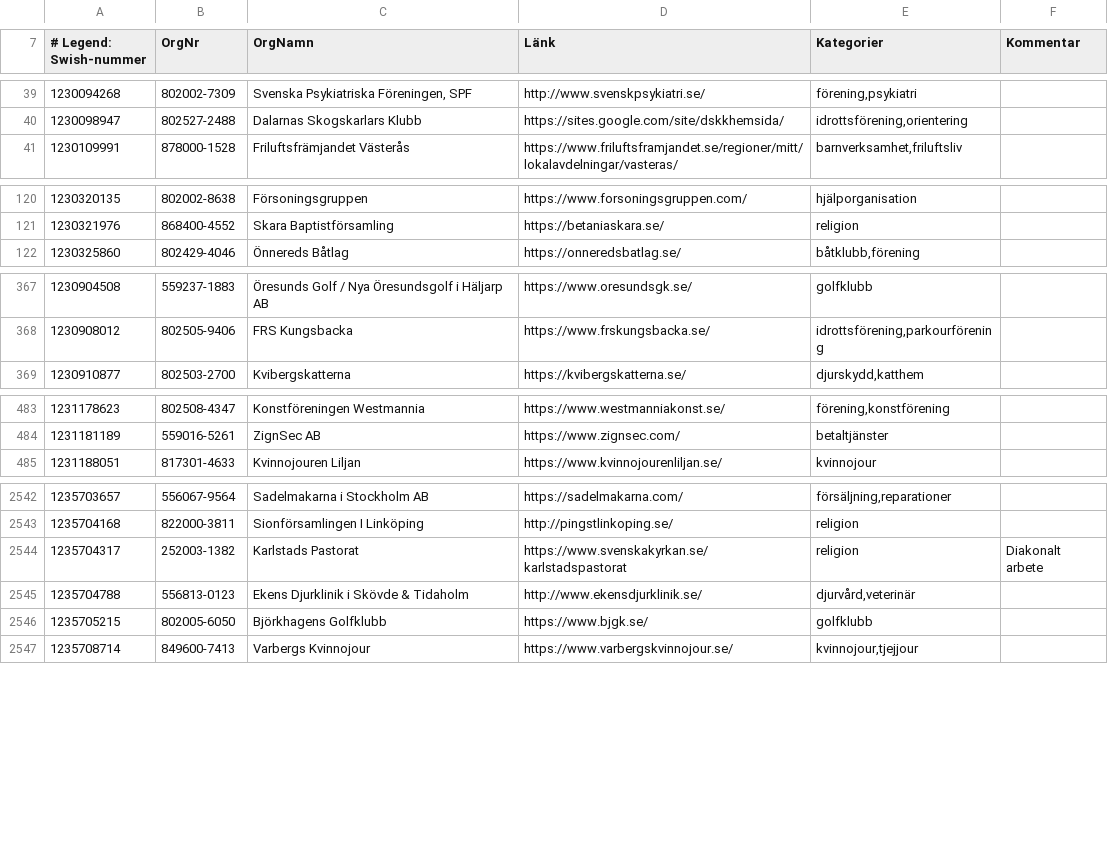
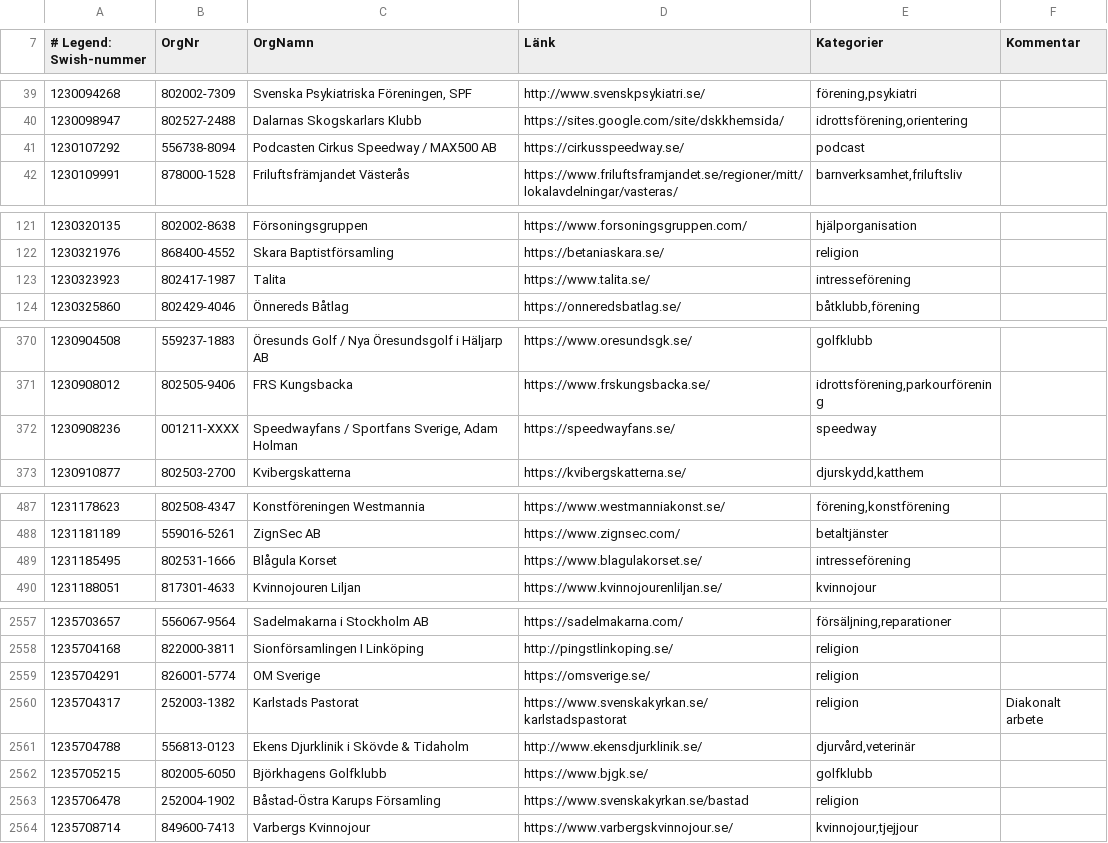
Before and after one commit to cisene/swish-123, a CSV file: text/swish-123-datasource.csv, drawn as a sheet; only a part is shown, gaps mark what is left out; the diff covers the shown part only.

```diff
--- a/text/swish-123-datasource.csv
+++ b/text/swish-123-datasource.csv
@@ -40,2 +40,3 @@
 "1230098947","802527-2488","Dalarnas Skogskarlars Klubb","https://sites.google.com/site/dskkhemsida/","idrottsförening,orientering",""
+"1230107292","556738-8094","Podcasten Cirkus Speedway / MAX500 AB","https://cirkusspeedway.se/","podcast",""
 "1230109991","878000-1528","Friluftsfrämjandet Västerås","https://www.friluftsframjandet.se/regioner/mitt/lokalavdelningar/vasteras/","barnverksamhet,friluftsliv",""
@@ -121,2 +122,3 @@
 "1230321976","868400-4552","Skara Baptistförsamling","https://betaniaskara.se/","religion",""
+"1230323923","802417-1987","Talita","https://www.talita.se/","intresseförening",""
 "1230325860","802429-4046","Önnereds Båtlag","https://onneredsbatlag.se/","båtklubb,förening",""
@@ -368,2 +371,3 @@
 "1230908012","802505-9406","FRS Kungsbacka","https://www.frskungsbacka.se/","idrottsförening,parkourförening",""
+"1230908236","001211-XXXX","Speedwayfans / Sportfans Sverige, Adam Holman","https://speedwayfans.se/","speedway",""
 "1230910877","802503-2700","Kvibergskatterna","https://kvibergskatterna.se/","djurskydd,katthem",""
@@ -484,2 +488,3 @@
 "1231181189","559016-5261","ZignSec AB","https://www.zignsec.com/","betaltjänster",""
+"1231185495","802531-1666","Blågula Korset","https://www.blagulakorset.se/","intresseförening",""
 "1231188051","817301-4633","Kvinnojouren Liljan","https://www.kvinnojourenliljan.se/","kvinnojour",""
@@ -2543,2 +2558,3 @@
 "1235704168","822000-3811","Sionförsamlingen I Linköping","http://pingstlinkoping.se/","religion",""
+"1235704291","826001-5774","OM Sverige","https://omsverige.se/","religion",""
 "1235704317","252003-1382","Karlstads Pastorat","https://www.svenskakyrkan.se/karlstadspastorat","religion","Diakonalt arbete"
@@ -2546,2 +2562,3 @@
 "1235705215","802005-6050","Björkhagens Golfklubb","https://www.bjgk.se/","golfklubb",""
+"1235706478","252004-1902","Båstad-Östra Karups Församling","https://www.svenskakyrkan.se/bastad","religion",""
 "1235708714","849600-7413","Varbergs Kvinnojour","https://www.varbergskvinnojour.se/","kvinnojour,tjejjour",""
```
Also changed, not shown: 11 added rows and 2 edited cells elsewhere in this file, text/swish-123-datasource.tsv, 4 other files.
